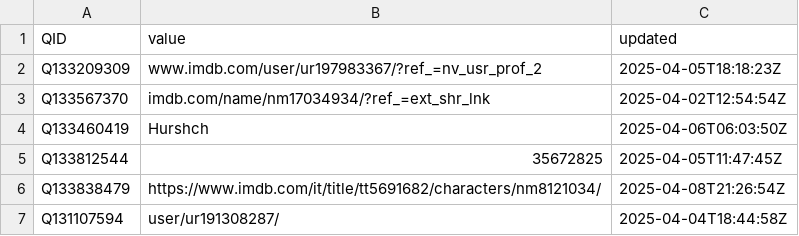
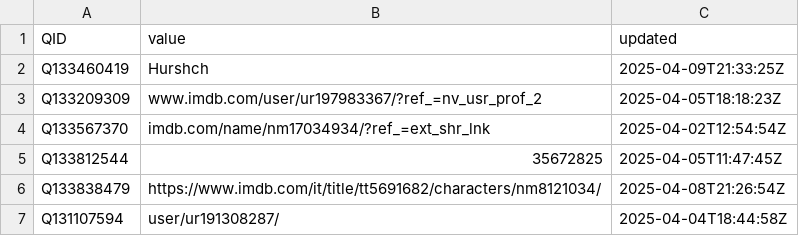
Before and after one commit to jacobmgreer/Nitrate-Datasets, a CSV file: imdb_awkward.csv, drawn as a sheet.

Commit message:
add data

```diff
--- a/imdb_awkward.csv
+++ b/imdb_awkward.csv
@@ -1,5 +1,5 @@
 QID,value,updated
+Q133460419,Hurshch,2025-04-09T21:33:25Z
 Q133209309,www.imdb.com/user/ur197983367/?ref_=nv_usr_prof_2,2025-04-05T18:18:23Z
 Q133567370,imdb.com/name/nm17034934/?ref_=ext_shr_lnk,2025-04-02T12:54:54Z
-Q133460419,Hurshch,2025-04-06T06:03:50Z
 Q133812544,35672825,2025-04-05T11:47:45Z
```
Also changed, not shown: 52 other files.
